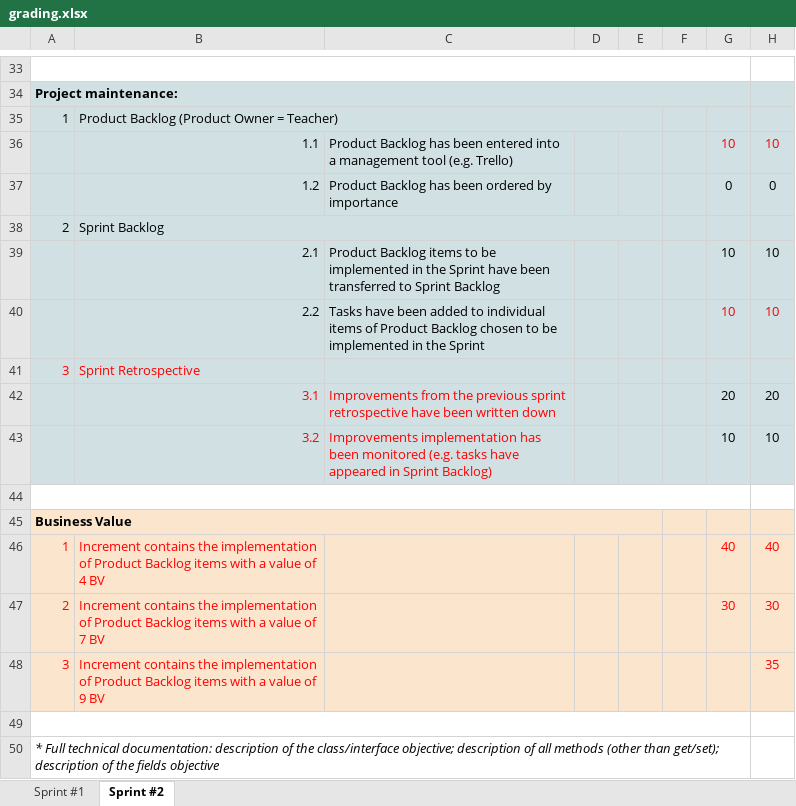
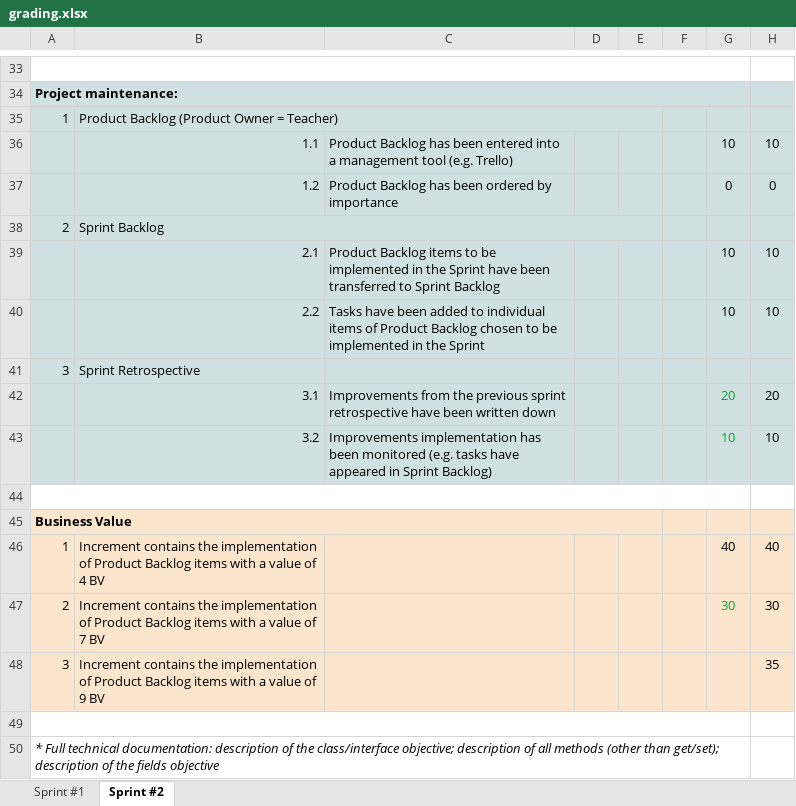
Before and after one commit to vrepetskyi/json-tools, an Excel workbook: docs/grading.xlsx, sheet Sprint #2, drawn as a sheet; only a part is shown, gaps mark what is left out; values as stored, in another font and other column widths than the file's, no borders; the diff covers the shown part only; the diff names each change by its address in the sheet, - before the commit and + after, or states it on an @@ line.

```diff
--- a/docs/grading.xlsx (sheet Sprint #2)
+++ b/docs/grading.xlsx (sheet Sprint #2)
-G36:H36 text colour: #FF0000
+G36:H36 text colour: black
-G40:H40 text colour: #FF0000
+G40:H40 text colour: black
-A41:B41 text colour: #FF0000
+A41:B41 text colour: black
-B42:C43 text colour: #FF0000
+B42:C43 text colour: black
-G42:G43 text colour: black
+G42:G43 text colour: #00A933
-A46:B48 text colour: #FF0000
+A46:B48 text colour: black
-G46:H46 text colour: #FF0000
+G46:H46 text colour: black
-G47 text colour: #FF0000
+G47 text colour: #00A933
-H47:H48 text colour: #FF0000
+H47:H48 text colour: black
```
Also changed, not shown: cell formats elsewhere in this sheet, docs/requirements.xlsx.
